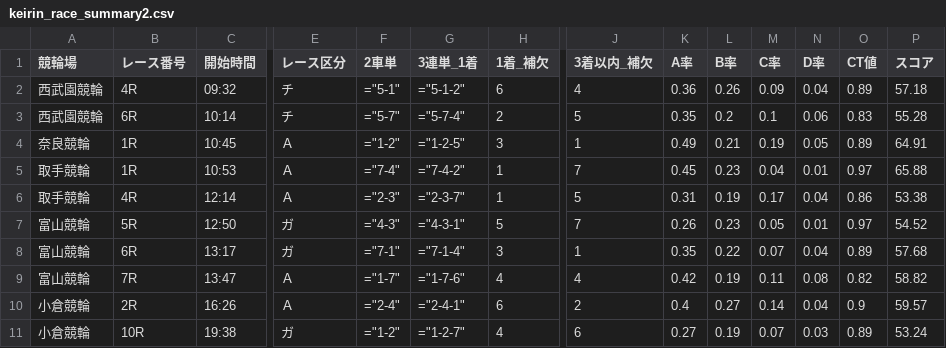
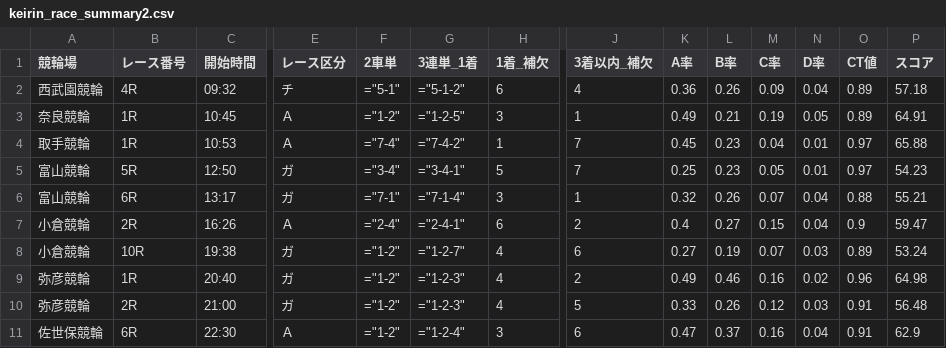
Before and after one commit to ama04149/keirin-ai, a CSV file: keirin_race_summary2.csv, drawn as a sheet; only a part is shown, gaps mark what is left out; removed rows and columns are numbered as before the commit, all else as after; rows hold the shown columns only; the diff names each change by its address in the sheet, - before the commit and + after, or states it on an @@ line.

```diff
--- a/keirin_race_summary2.csv
+++ b/keirin_race_summary2.csv
-row 3: 西武園競輪 | 6R | 10:14 | チ | ="5-7" | ="5-7-4" | 2 | 5 | 0.35 | 0.2 | 0.1 | 0.06 | 0.83 | 55.28
-row 6: 取手競輪 | 4R | 12:14 | Ａ | ="2-3" | ="2-3-7" | 1 | 5 | 0.31 | 0.19 | 0.17 | 0.04 | 0.86 | 53.38
-F5 (2車単): ="4-3"
+F5 (2車単): ="3-4"
-G5 (3連単_1着): ="4-3-1"
+G5 (3連単_1着): ="3-4-1"
-K5 (A率): 0.26
+K5 (A率): 0.25
-P5 (スコア): 54.52
+P5 (スコア): 54.23
-K6 (A率): 0.35
+K6 (A率): 0.32
-L6 (B率): 0.22
+L6 (B率): 0.26
-O6 (CT値): 0.89
+O6 (CT値): 0.88
-P6 (スコア): 57.68
+P6 (スコア): 55.21
-row 9: 富山競輪 | 7R | 13:47 | Ａ | ="1-7" | ="1-7-6" | 4 | 4 | 0.42 | 0.19 | 0.11 | 0.08 | 0.82 | 58.82
-M7 (C率): 0.14
+M7 (C率): 0.15
-P7 (スコア): 59.57
+P7 (スコア): 59.47
+row 9: 弥彦競輪 | 1R | 20:40 | ガ | ="1-2" | ="1-2-3" | 4 | 2 | 0.49 | 0.46 | 0.16 | 0.02 | 0.96 | 64.98
+row 10: 弥彦競輪 | 2R | 21:00 | ガ | ="1-2" | ="1-2-3" | 4 | 5 | 0.33 | 0.26 | 0.12 | 0.03 | 0.91 | 56.48
+row 11: 佐世保競輪 | 6R | 22:30 | Ａ | ="1-2" | ="1-2-4" | 3 | 6 | 0.47 | 0.37 | 0.16 | 0.04 | 0.91 | 62.9
```
Also changed, not shown: keirin_race_summary.csv, keirin_race_summary3.csv.
